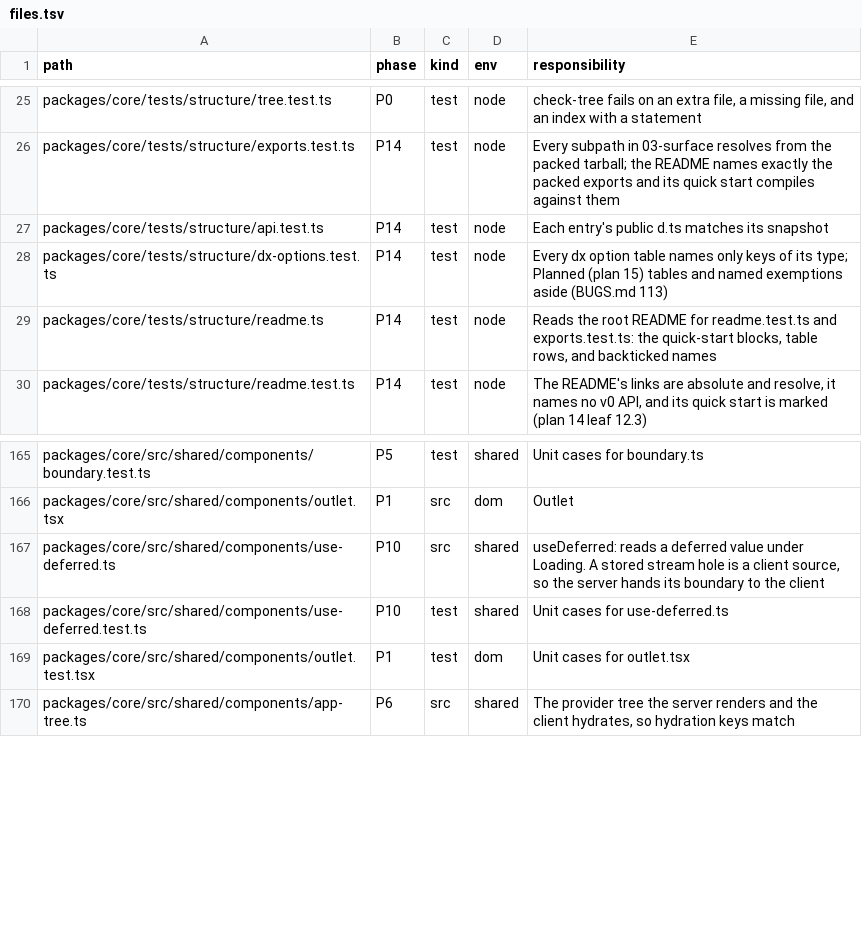
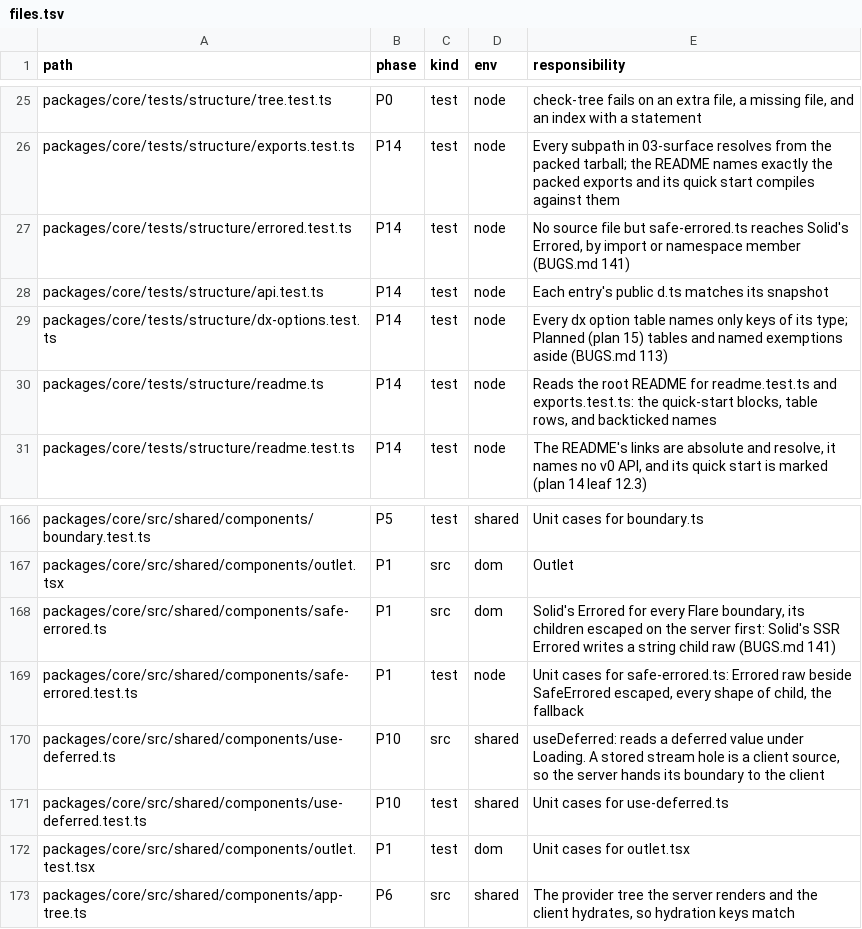
Before and after one commit to lovrozagar/flare, a TSV file: blueprint/files.tsv, drawn as a sheet; only a part is shown, gaps mark what is left out; the diff names each change by its address in the sheet, - before the commit and + after, or states it on an @@ line.

Commit message:
fix(bit-01): a route render's string is escaped text on the server (BUGS 141)
A page render that returned a string, such as `.render((props) => props.loaderData.text)`, or
an array holding one, was written into the server's document as raw HTML, in dev and in a
production JSX app; a `<script>` string became a live script. Solid 2 rc.14's SSR `Errored`
writes a string child raw, where an element, a context provider, and `Loading` escape it, and
the outlet wraps every slot's render in `Errored`. The red cases came first: builder-render
`render text escaped`, builder-client `render text hydrates`, and safe-errored `raw in errored`.

SafeErrored is `Errored` with its children passed through Solid's own server `escape` first: an
array is copied with its strings escaped, a function is escaped when it runs, and an SSR node
passes. The outlet uses it, and tests/structure/errored.test.ts fails on any other reach for
`Errored` in src. Covered in dev and a production build: a string, an array at any depth, a
function, a memo, a script, an element, a Loading result, an errorRender, and a layout. The
hydrated page holds the literal string with no hydration warning in Chromium and Firefox. With
the escape removed, both mutations are red. dx/builder.md's render row states the guarantee.
The repro for Solid's private security channel is drafted, and filing it is the user's call.

BUGS.md also notes 140.3's shared-cache lead ruled out, and two more BUGS 128 instances
(128.11, 128.12) from the local gates run for this commit.

```diff
--- a/blueprint/files.tsv
+++ b/blueprint/files.tsv
+row 27: packages/core/tests/structure/errored.test.ts | P14 | test | node | No source file but safe-errored.ts reaches Solid's Errored, by import or namespace member (BUGS.md 141)
+row 168: packages/core/src/shared/components/safe-errored.ts | P1 | src | dom | Solid's Errored for every Flare boundary, its children escaped on the server first: Solid's SSR Errored writes a string child raw (BUGS.md 141)
+row 169: packages/core/src/shared/components/safe-errored.test.ts | P1 | test | node | Unit cases for safe-errored.ts: Errored raw beside SafeErrored escaped, every shape of child, the fallback
```
Also changed, not shown: 9 other files.
